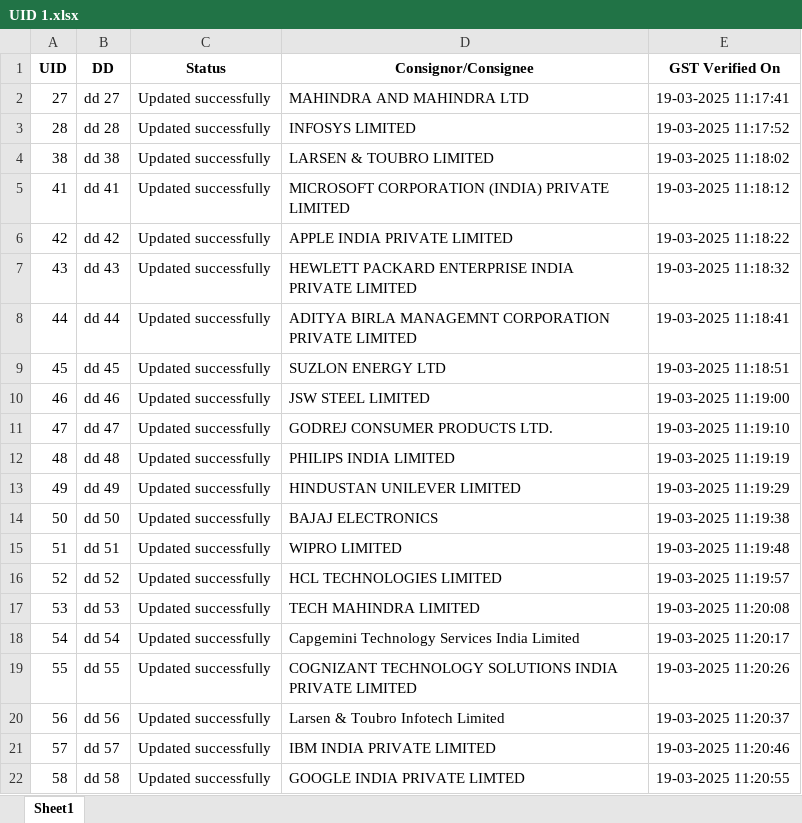
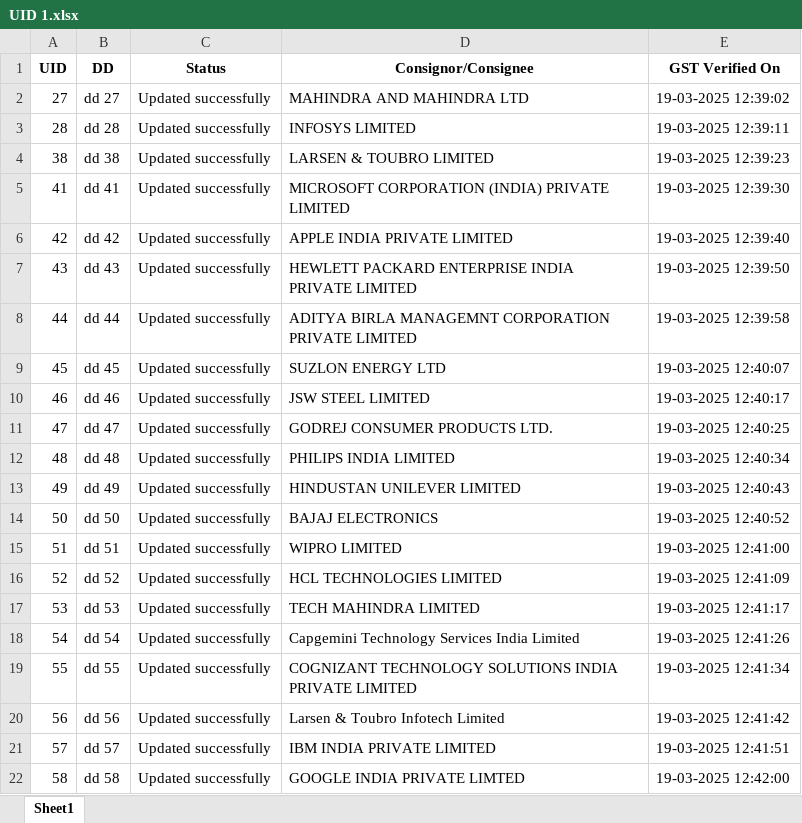
Before and after one commit to omkarkadam16/MySeleniumProject, an Excel workbook: KYC Update/Consignor/Demo/UID 1.xlsx, sheet Sheet1, drawn as a sheet; values as stored, in another font and other column widths than the file's, no borders; the diff names each change by its address in the sheet, - before the commit and + after, or states it on an @@ line.

```diff
--- a/KYC Update/Consignor/Demo/UID 1.xlsx (sheet Sheet1)
+++ b/KYC Update/Consignor/Demo/UID 1.xlsx (sheet Sheet1)
-E2 (GST Verified On): 19-03-2025 11:17:41
+E2 (GST Verified On): 19-03-2025 12:39:02
-E3 (GST Verified On): 19-03-2025 11:17:52
+E3 (GST Verified On): 19-03-2025 12:39:11
-E4 (GST Verified On): 19-03-2025 11:18:02
+E4 (GST Verified On): 19-03-2025 12:39:23
-E5 (GST Verified On): 19-03-2025 11:18:12
+E5 (GST Verified On): 19-03-2025 12:39:30
-E6 (GST Verified On): 19-03-2025 11:18:22
+E6 (GST Verified On): 19-03-2025 12:39:40
-E7 (GST Verified On): 19-03-2025 11:18:32
+E7 (GST Verified On): 19-03-2025 12:39:50
-E8 (GST Verified On): 19-03-2025 11:18:41
+E8 (GST Verified On): 19-03-2025 12:39:58
-E9 (GST Verified On): 19-03-2025 11:18:51
+E9 (GST Verified On): 19-03-2025 12:40:07
-E10 (GST Verified On): 19-03-2025 11:19:00
+E10 (GST Verified On): 19-03-2025 12:40:17
-E11 (GST Verified On): 19-03-2025 11:19:10
+E11 (GST Verified On): 19-03-2025 12:40:25
-E12 (GST Verified On): 19-03-2025 11:19:19
+E12 (GST Verified On): 19-03-2025 12:40:34
-E13 (GST Verified On): 19-03-2025 11:19:29
+E13 (GST Verified On): 19-03-2025 12:40:43
-E14 (GST Verified On): 19-03-2025 11:19:38
+E14 (GST Verified On): 19-03-2025 12:40:52
-E15 (GST Verified On): 19-03-2025 11:19:48
+E15 (GST Verified On): 19-03-2025 12:41:00
-E16 (GST Verified On): 19-03-2025 11:19:57
+E16 (GST Verified On): 19-03-2025 12:41:09
-E17 (GST Verified On): 19-03-2025 11:20:08
+E17 (GST Verified On): 19-03-2025 12:41:17
-E18 (GST Verified On): 19-03-2025 11:20:17
+E18 (GST Verified On): 19-03-2025 12:41:26
-E19 (GST Verified On): 19-03-2025 11:20:26
+E19 (GST Verified On): 19-03-2025 12:41:34
-E20 (GST Verified On): 19-03-2025 11:20:37
+E20 (GST Verified On): 19-03-2025 12:41:42
-E21 (GST Verified On): 19-03-2025 11:20:46
+E21 (GST Verified On): 19-03-2025 12:41:51
-E22 (GST Verified On): 19-03-2025 11:20:55
+E22 (GST Verified On): 19-03-2025 12:42:00
```
Also changed, not shown: 7 other files.
